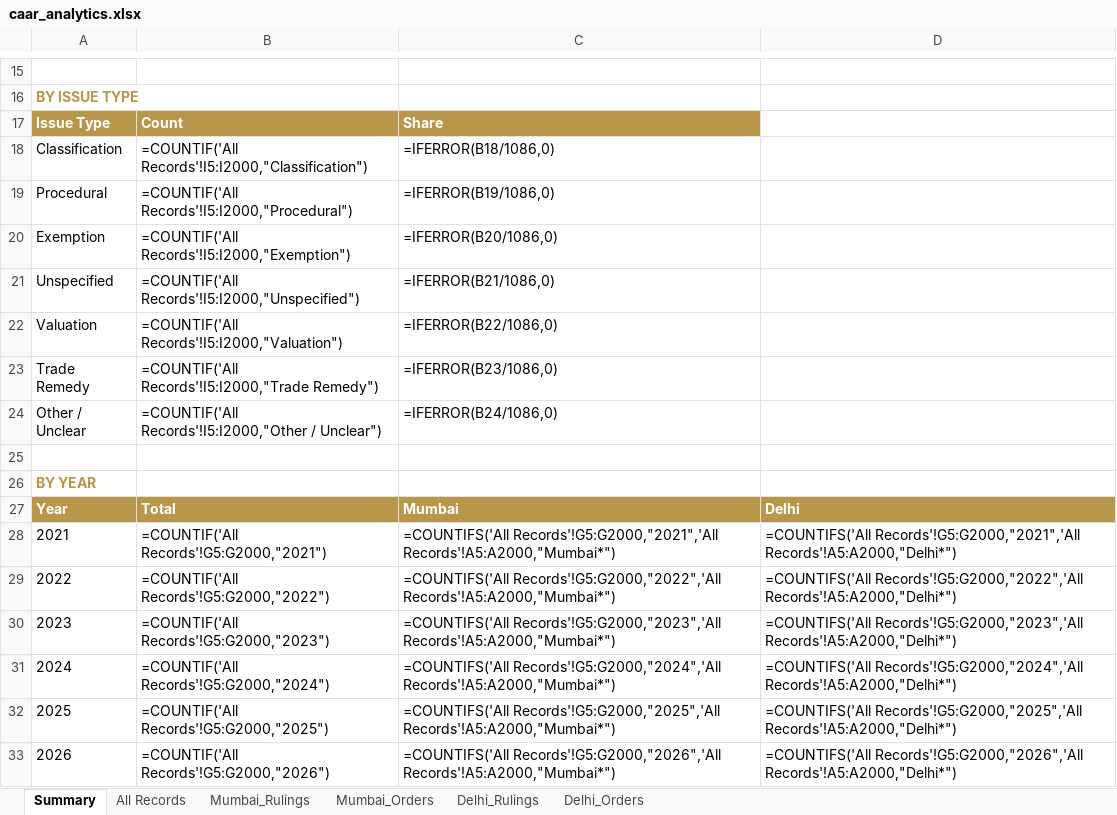
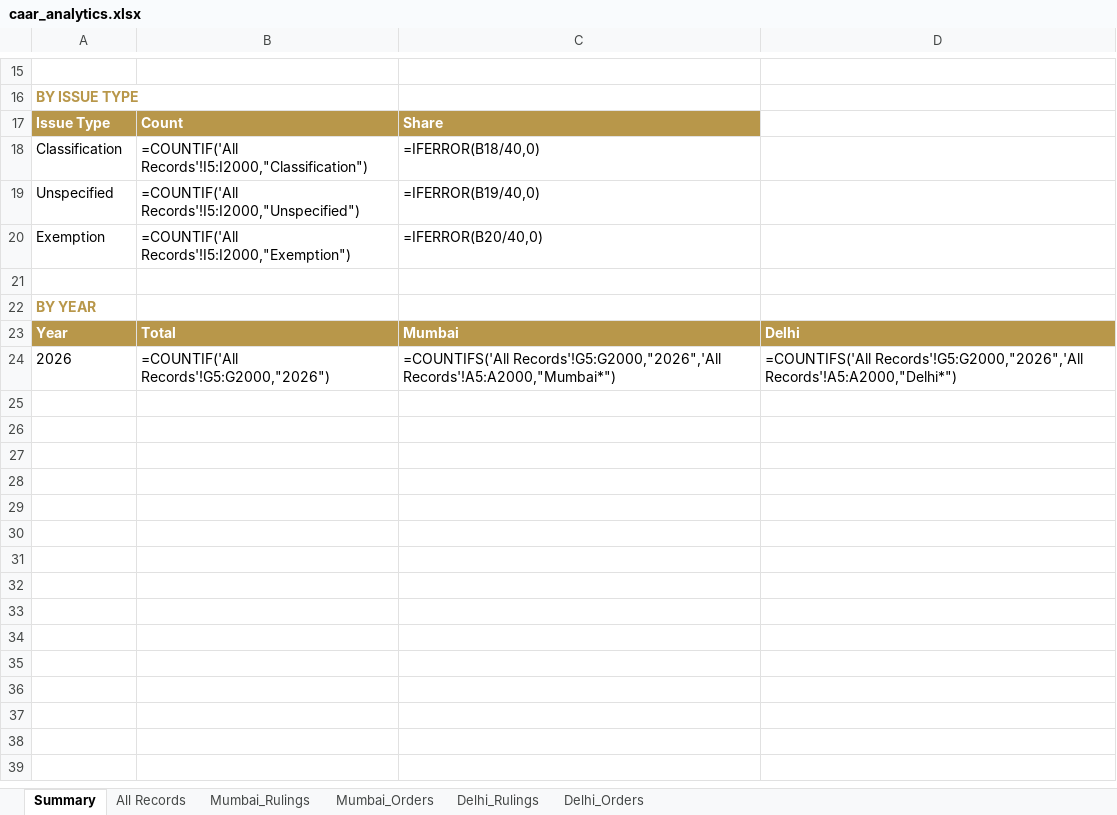
Before and after one commit to sanjeevnair75/sanjeevnair75.github.io, an Excel workbook: data/caar/caar_analytics.xlsx, sheet Summary, drawn as a sheet; only a part is shown, gaps mark what is left out; values as stored, in another font and other column widths than the file's, no borders; formulas without a stored value are shown as written; removed rows and columns are numbered as before the commit, all else as after; the diff names each change by its address in the sheet, - before the commit and + after, or states it on an @@ line.

```diff
--- a/data/caar/caar_analytics.xlsx (sheet Summary)
+++ b/data/caar/caar_analytics.xlsx (sheet Summary)
-C18: =IFERROR(B18/1086,0)
+C18: =IFERROR(B18/40,0)
-row 19: Procedural | =COUNTIF('All Records'!I5:I2000,"Procedural") | =IFERROR(B19/1086,0)
+row 19: Unspecified | =COUNTIF('All Records'!I5:I2000,"Unspecified") | =IFERROR(B19/40,0)
-C20: =IFERROR(B20/1086,0)
+C20: =IFERROR(B20/40,0)
-row 21: Unspecified | =COUNTIF('All Records'!I5:I2000,"Unspecified") | =IFERROR(B21/1086,0)
-row 22: Valuation | =COUNTIF('All Records'!I5:I2000,"Valuation") | =IFERROR(B22/1086,0)
-row 23: Trade Remedy | =COUNTIF('All Records'!I5:I2000,"Trade Remedy") | =IFERROR(B23/1086,0)
-row 24: Other / Unclear | =COUNTIF('All Records'!I5:I2000,"Other / Unclear") | =IFERROR(B24/1086,0)
-row 28: 2021 | =COUNTIF('All Records'!G5:G2000,"2021") | =COUNTIFS('All Records'!G5:G2000,"2021",'All Records'!A5:A2000,"Mumbai*") | =COUNTIFS('All Records'!G5:G2000,"2021",'All Records'!A5:A2000,"Delhi*")
-row 29: 2022 | =COUNTIF('All Records'!G5:G2000,"2022") | =COUNTIFS('All Records'!G5:G2000,"2022",'All Records'!A5:A2000,"Mumbai*") | =COUNTIFS('All Records'!G5:G2000,"2022",'All Records'!A5:A2000,"Delhi*")
-row 30: 2023 | =COUNTIF('All Records'!G5:G2000,"2023") | =COUNTIFS('All Records'!G5:G2000,"2023",'All Records'!A5:A2000,"Mumbai*") | =COUNTIFS('All Records'!G5:G2000,"2023",'All Records'!A5:A2000,"Delhi*")
-row 31: 2024 | =COUNTIF('All Records'!G5:G2000,"2024") | =COUNTIFS('All Records'!G5:G2000,"2024",'All Records'!A5:A2000,"Mumbai*") | =COUNTIFS('All Records'!G5:G2000,"2024",'All Records'!A5:A2000,"Delhi*")
-row 32: 2025 | =COUNTIF('All Records'!G5:G2000,"2025") | =COUNTIFS('All Records'!G5:G2000,"2025",'All Records'!A5:A2000,"Mumbai*") | =COUNTIFS('All Records'!G5:G2000,"2025",'All Records'!A5:A2000,"Delhi*")
```
Also changed, not shown: sheet All Records, sheet Mumbai_Rulings, sheet Delhi_Rulings, sheet Delhi_Orders, sheet Mumbai_Orders, 14 other files.
